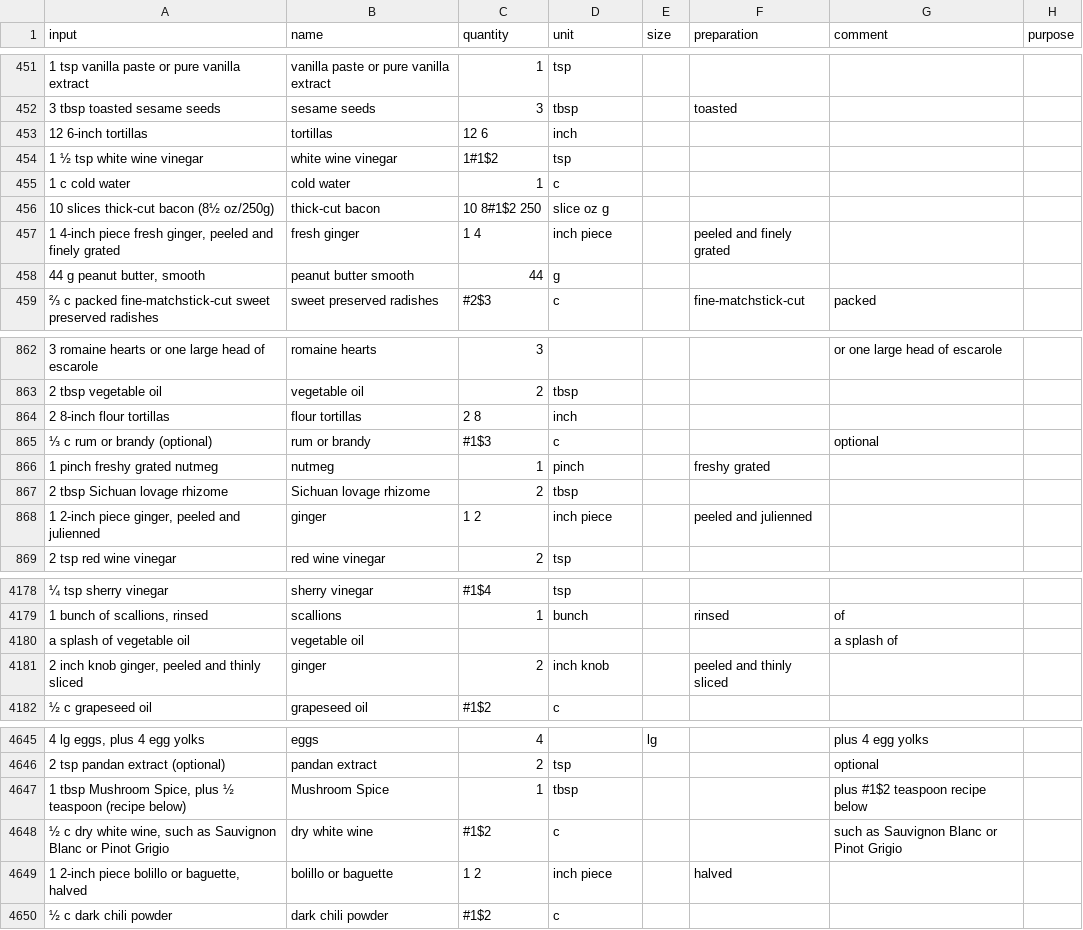
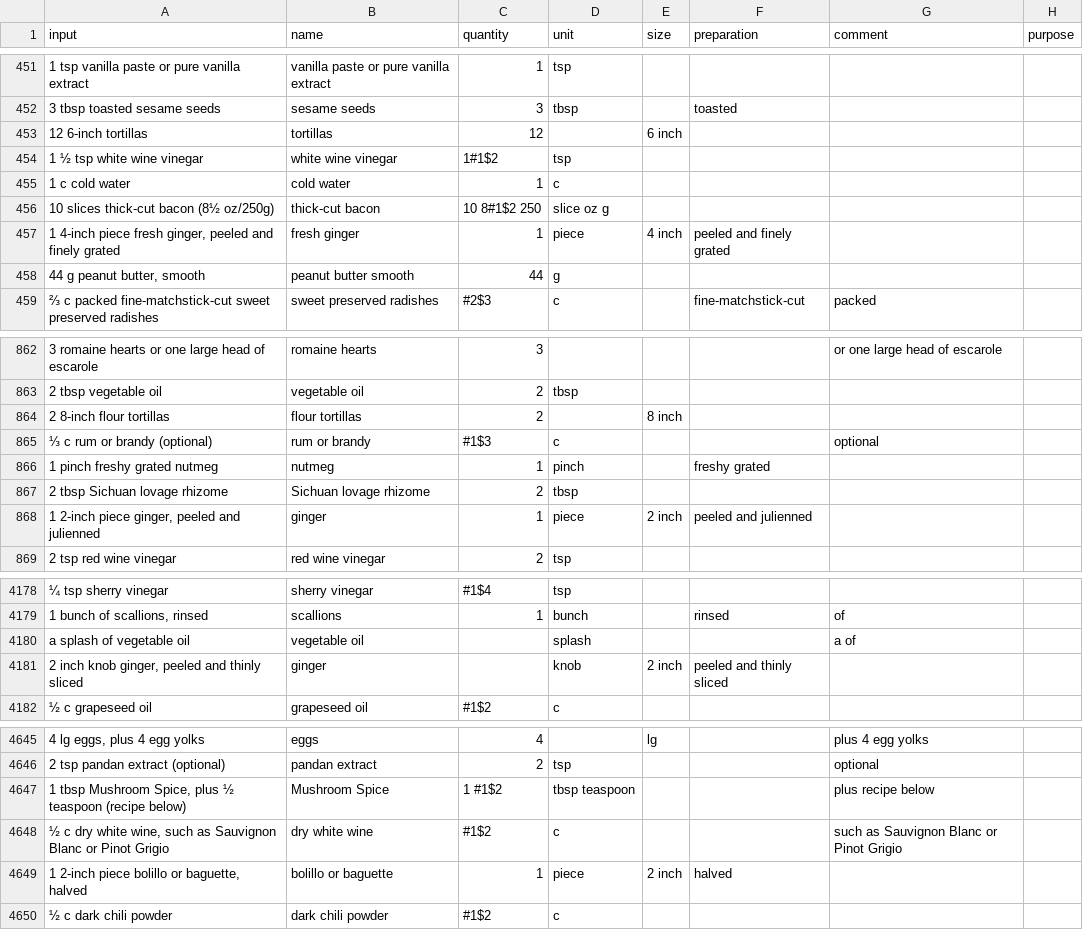
Before and after one commit to strangetom/ingredient-parser, a CSV file: train/data/tastecooking/tastecooking-ingredients-snapshot-2024.csv, drawn as a sheet; only a part is shown, gaps mark what is left out; the diff covers the shown part only; the diff names each change by its address in the sheet, - before the commit and + after, or states it on an @@ line.

Commit message:
Feature: Export sentences in manual dataset to csv. Update existing csvs.

```diff
--- a/train/data/tastecooking/tastecooking-ingredients-snapshot-2024.csv
+++ b/train/data/tastecooking/tastecooking-ingredients-snapshot-2024.csv
-C453 (quantity): 12 6
+C453 (quantity): 12
-D453 (unit): inch
+D453 (unit): (empty)
-E453 (size): (empty)
+E453 (size): 6 inch
-C457 (quantity): 1 4
+C457 (quantity): 1
-D457 (unit): inch piece
+D457 (unit): piece
-E457 (size): (empty)
+E457 (size): 4 inch
-C864 (quantity): 2 8
+C864 (quantity): 2
-D864 (unit): inch
+D864 (unit): (empty)
-E864 (size): (empty)
+E864 (size): 8 inch
-C868 (quantity): 1 2
+C868 (quantity): 1
-D868 (unit): inch piece
+D868 (unit): piece
-E868 (size): (empty)
+E868 (size): 2 inch
-D4180 (unit): (empty)
+D4180 (unit): splash
-G4180 (comment): a splash of
+G4180 (comment): a of
-C4181 (quantity): 2
+C4181 (quantity): (empty)
-D4181 (unit): inch knob
+D4181 (unit): knob
-E4181 (size): (empty)
+E4181 (size): 2 inch
-C4647 (quantity): 1
+C4647 (quantity): 1 #1$2
-D4647 (unit): tbsp
+D4647 (unit): tbsp teaspoon
-G4647 (comment): plus #1$2 teaspoon recipe below
+G4647 (comment): plus recipe below
-C4649 (quantity): 1 2
+C4649 (quantity): 1
-D4649 (unit): inch piece
+D4649 (unit): piece
-E4649 (size): (empty)
+E4649 (size): 2 inch
```
Also changed, not shown: 1 added row and 172 edited cells elsewhere in this file, 8 other files.
